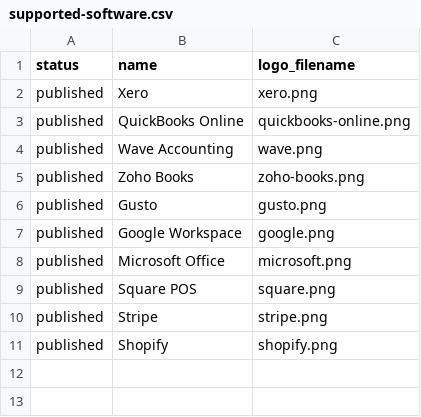
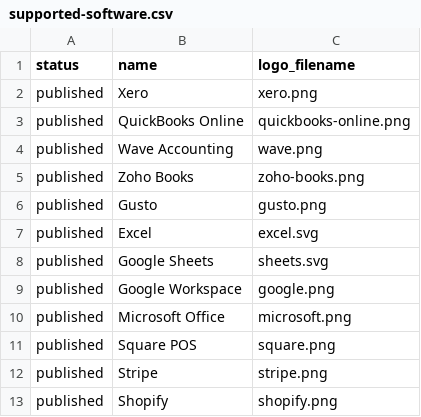
Before and after one commit to mandantes-cpa/mandantes-cpa.github.io, a CSV file: assets/data/supported-software.csv, drawn as a sheet.

Commit message:
Add Excel and Google Sheets to supported software list

```diff
--- a/assets/data/supported-software.csv
+++ b/assets/data/supported-software.csv
@@ -6,2 +6,4 @@ published,Zoho Books,zoho-books.png
 published,Gusto,gusto.png
+published,Excel,excel.svg
+published,Google Sheets,sheets.svg
 published,Google Workspace,google.png
```
